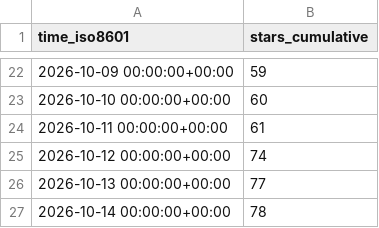
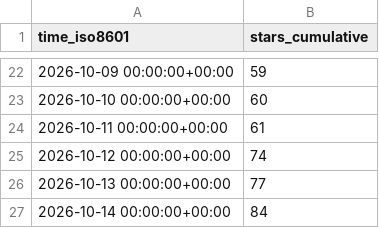
Before and after one commit to ANO3457/dex, a CSV file: exmergo/dex/ghrs-data/stargazers.csv, drawn as a sheet; only a part is shown, gaps mark what is left out.

```diff
--- a/exmergo/dex/ghrs-data/stargazers.csv
+++ b/exmergo/dex/ghrs-data/stargazers.csv
@@ -26,2 +26,2 @@ time_iso8601,stars_cumulative
 2026-10-13 00:00:00+00:00,77
-2026-10-14 00:00:00+00:00,78
+2026-10-14 00:00:00+00:00,84
```
Also changed, not shown: exmergo/dex/ghrs-data/forks.csv.
